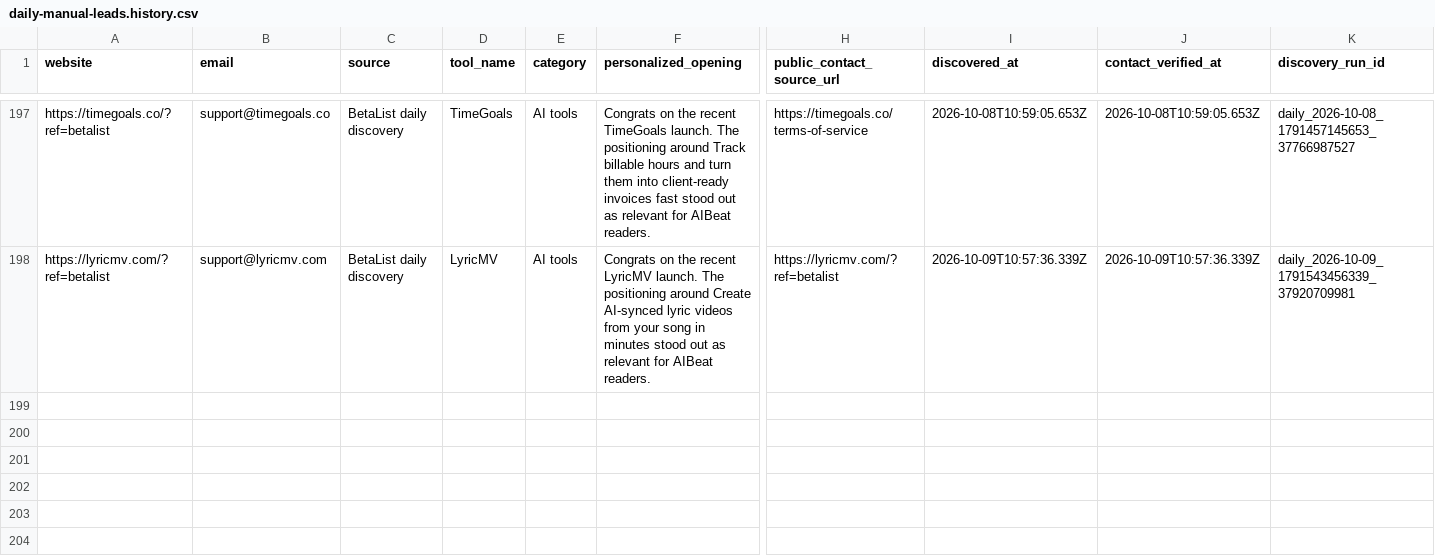
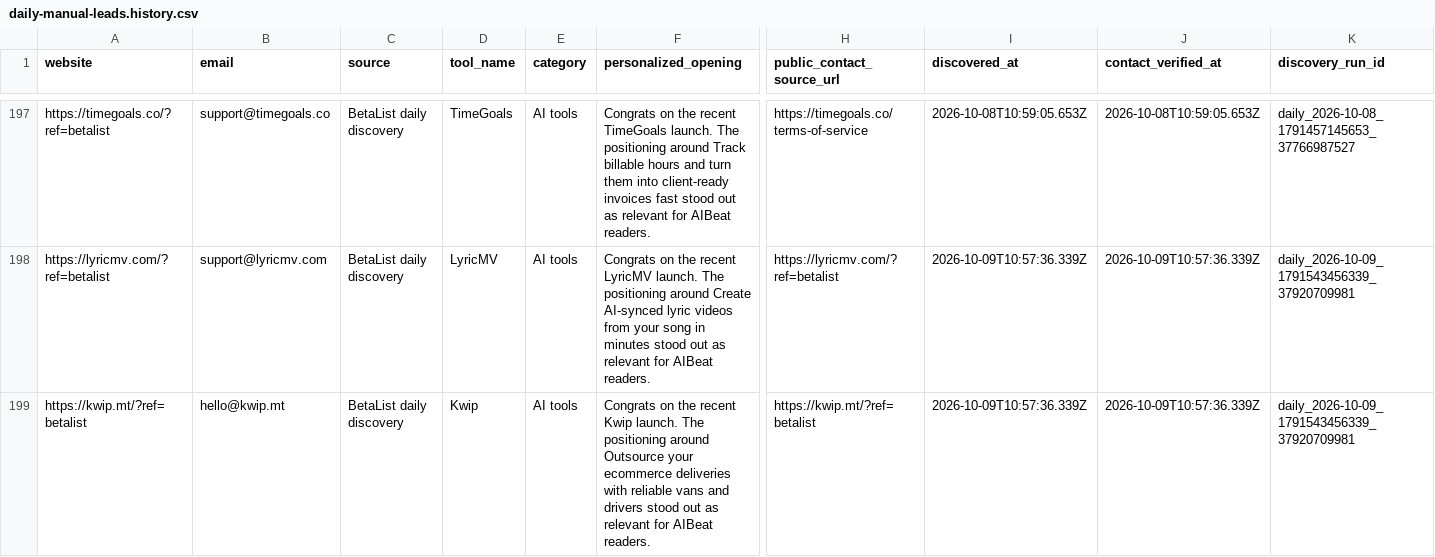
Before and after one commit to Elementexperts/aibeat, a CSV file: data/outreach/daily-manual-leads.history.csv, drawn as a sheet; only a part is shown, gaps mark what is left out; rows hold the shown columns only; the diff names each change by its address in the sheet, - before the commit and + after, or states it on an @@ line.

```diff
--- a/data/outreach/daily-manual-leads.history.csv
+++ b/data/outreach/daily-manual-leads.history.csv
+row 199: https://kwip.mt/?ref=betalist | hello@kwip.mt | BetaList daily discovery | Kwip | AI tools | Congrats on the recent Kwip launch. The positioning around Outsource your ecommerce deliveries with reliable vans and drivers stood out as relevant for AIBeat readers. | https://kwip.mt/?ref=betalist | 2026-10-09T10:57:36.339Z | 2026-10-09T10:57:36.339Z | daily_2026-10-09_1791543456339_37920709981
```
Also changed, not shown: data/outreach/daily-manual-leads.csv, 1 other file.
